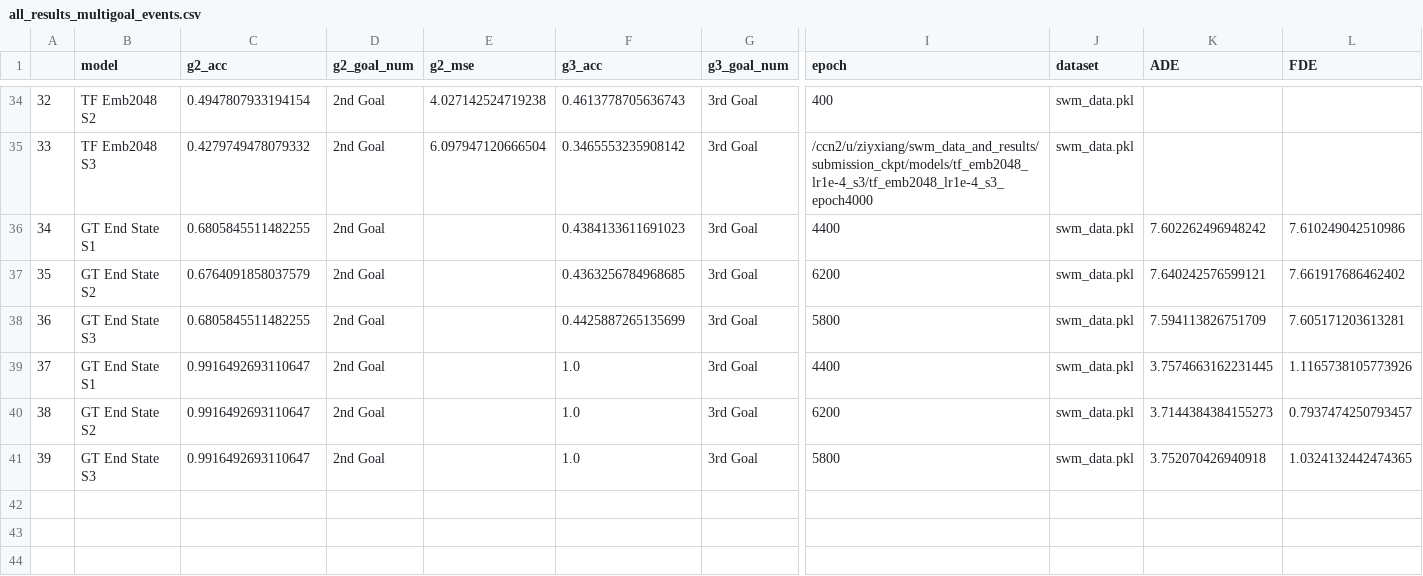
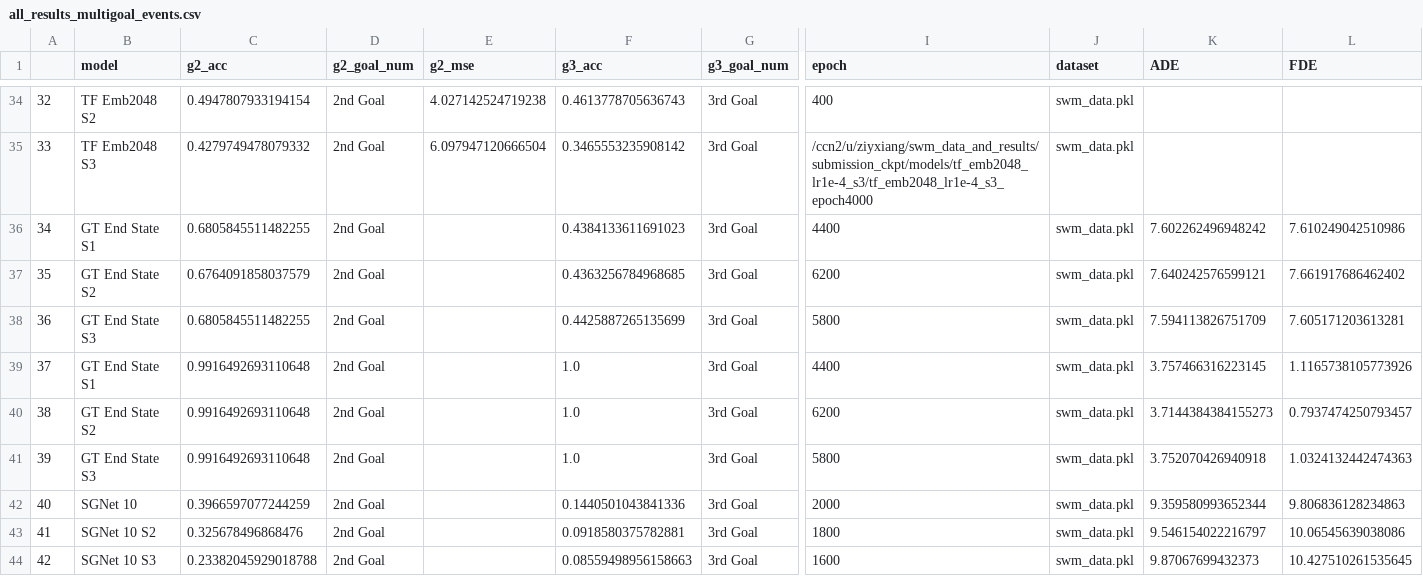
Before and after one commit to locross93/SocialWorldModeling, a CSV file: results/all_results_multigoal_events.csv, drawn as a sheet; only a part is shown, gaps mark what is left out; rows hold the shown columns only; the diff names each change by its address in the sheet, - before the commit and + after, or states it on an @@ line.

Commit message:
SGNet Goal Results

```diff
--- a/results/all_results_multigoal_events.csv
+++ b/results/all_results_multigoal_events.csv
-C39:C41 (g2_acc): 0.9916492693110647
+C39:C41 (g2_acc): 0.9916492693110648
-K39 (ADE): 3.7574663162231445
+K39 (ADE): 3.757466316223145
-L41 (FDE): 1.0324132442474365
+L41 (FDE): 1.0324132442474363
+row 42: 40 | SGNet 10 | 0.3966597077244259 | 2nd Goal |  | 0.1440501043841336 | 3rd Goal | 2000 | swm_data.pkl | 9.359580993652344 | 9.806836128234863
+row 43: 41 | SGNet 10 S2 | 0.325678496868476 | 2nd Goal |  | 0.0918580375782881 | 3rd Goal | 1800 | swm_data.pkl | 9.546154022216797 | 10.06545639038086
+row 44: 42 | SGNet 10 S3 | 0.23382045929018788 | 2nd Goal |  | 0.08559498956158663 | 3rd Goal | 1600 | swm_data.pkl | 9.87067699432373 | 10.427510261535645
```
Also changed, not shown: results/all_results_goal_events.csv, 6 other files.
